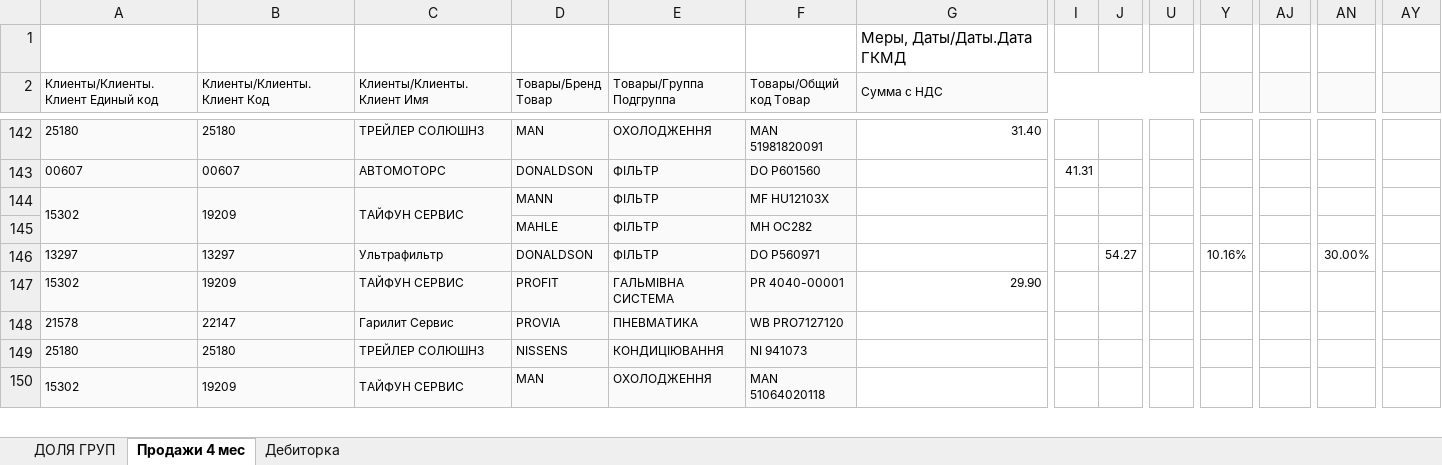
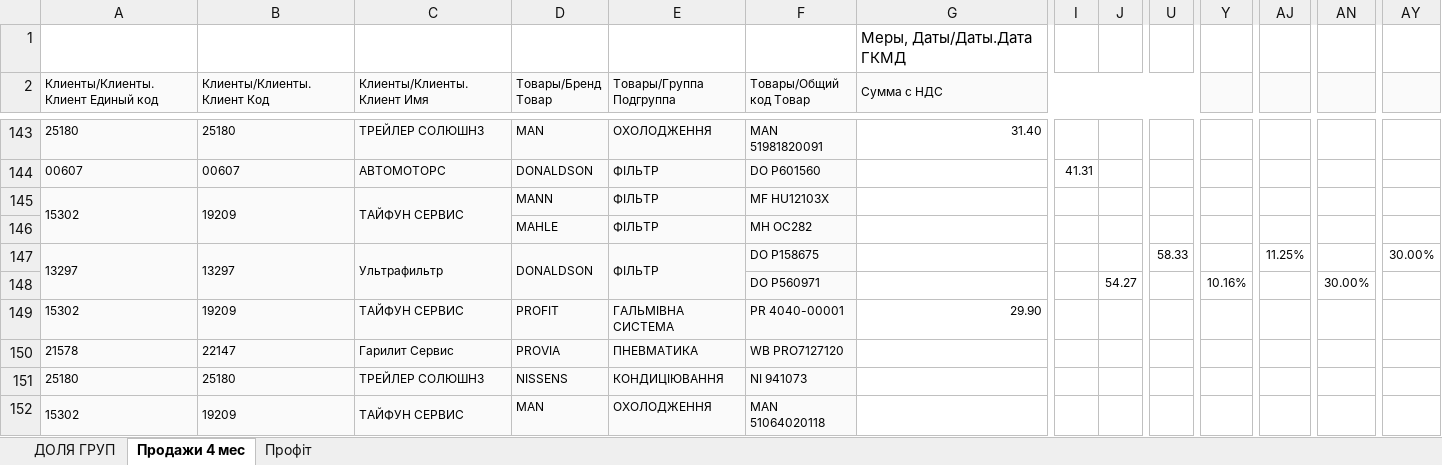
Before and after one commit to walterSHo/CargoTP, an Excel workbook: data/raw/Олексієнко_01.05-18.05.xlsx, sheet Продажи 4 мес, drawn as a sheet; only a part is shown, gaps mark what is left out; values as stored, in another font and other column widths than the file's, no borders; addresses are those after the commit; rows hold the shown columns only; the diff covers the shown part only; the diff names each change by its address in the sheet, - before the commit and + after, or states it on an @@ line.

```diff
--- a/data/raw/Олексієнко_01.05-18.05.xlsx (sheet Продажи 4 мес)
+++ b/data/raw/Олексієнко_01.05-18.05.xlsx (sheet Продажи 4 мес)
-sheet tab: Дебиторка
+sheet tab: Профіт
+A147:A148 merged
+B147:B148 merged
+C147:C148 merged
+D147:D148 merged
+E147:E148 merged
-F147 (Товары/Общий код Товар): DO P560971
+F147 (Товары/Общий код Товар): DO P158675
-J147: 54.27
+J147: (empty)
-U147: (empty)
+U147: 58.33
-Y147: 10.16%
+Y147: (empty)
-AJ147: (empty)
+AJ147: 11.25%
-AN147: 30.00%
+AN147: (empty)
-AY147: (empty)
+AY147: 30.00%
+row 148:  |  |  |  |  | DO P560971 |  |  | 54.27 |  | 10.16% |  | 30.00%
```
Also changed, not shown: 29 added rows, 30 edited cells and merged cells elsewhere in this sheet, sheet Профіт, sheet ДОЛЯ ГРУП, 6 other files.
